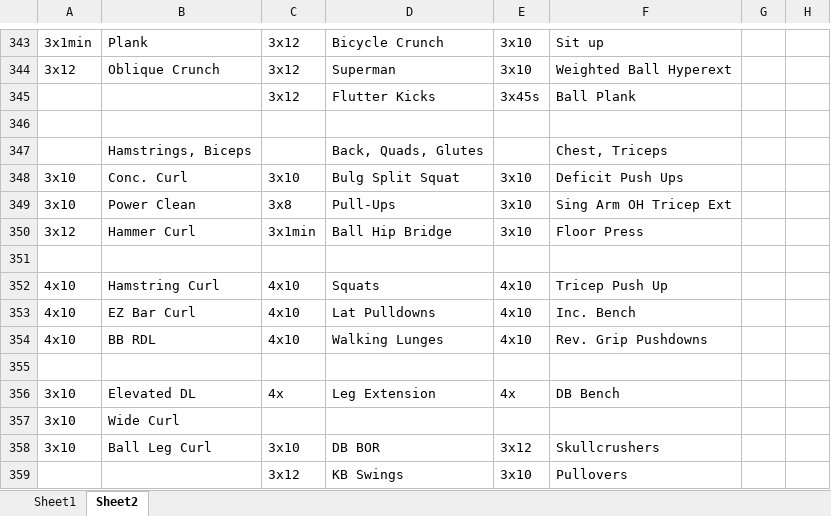
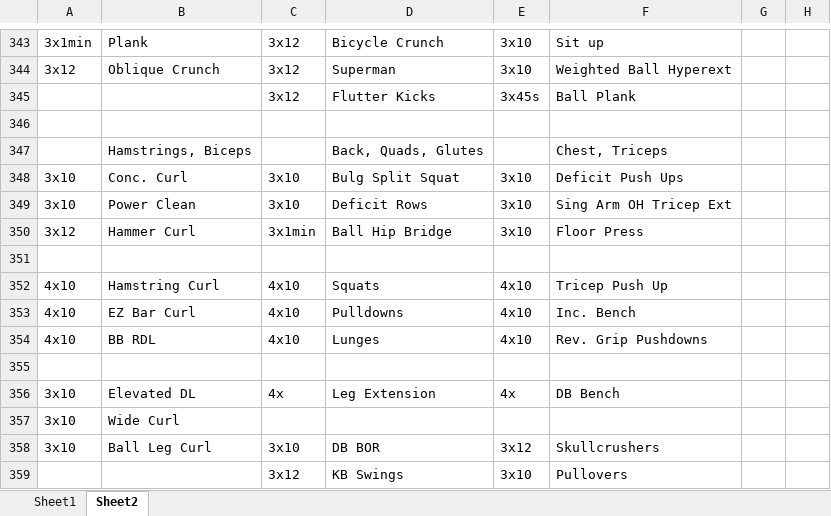
Before and after one commit to natemilner/natemilner.github.io, an Excel workbook: docs/wo.xlsx, sheet Sheet2, drawn as a sheet; only a part is shown, gaps mark what is left out; values as stored, in another font and other column widths than the file's, no borders; the diff covers the shown part only; the diff names each change by its address in the sheet, - before the commit and + after, or states it on an @@ line.

```diff
--- a/docs/wo.xlsx (sheet Sheet2)
+++ b/docs/wo.xlsx (sheet Sheet2)
-C349: 3x8
+C349: 3x10
-D349: Pull-Ups
+D349: Deficit Rows
-D353: Lat Pulldowns
+D353: Pulldowns
-D354: Walking Lunges
+D354: Lunges
```
Also changed, not shown: 35 added rows elsewhere in this sheet, 1 other file.
